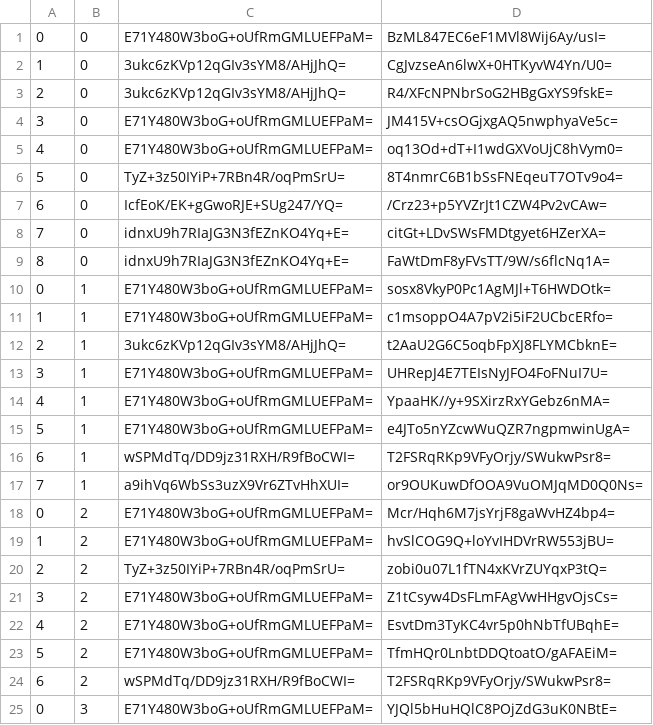
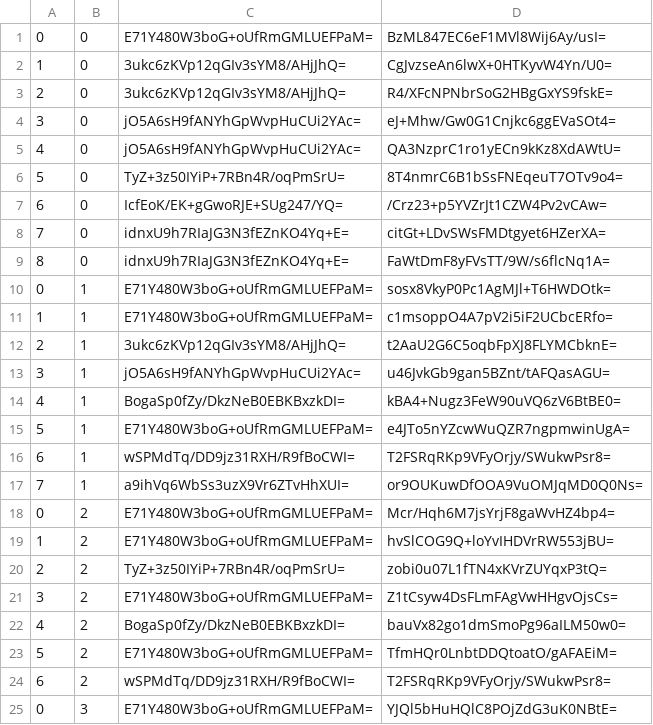
Before and after one commit to counterfitninja/chilled-overworld, a CSV file: tiles/zoom.-1/metadata/k.0.0.csv, drawn as a sheet; only a part is shown.

```diff
--- a/tiles/zoom.-1/metadata/k.0.0.csv
+++ b/tiles/zoom.-1/metadata/k.0.0.csv
@@ -3,4 +3,4 @@
 2,0,3ukc6zKVp12qGIv3sYM8/AHjJhQ=,R4/XFcNPNbrSoG2HBgGxYS9fskE=
-3,0,E71Y480W3boG+oUfRmGMLUEFPaM=,JM415V+csOGjxgAQ5nwphyaVe5c=
-4,0,E71Y480W3boG+oUfRmGMLUEFPaM=,oq13Od+dT+I1wdGXVoUjC8hVym0=
+3,0,jO5A6sH9fANYhGpWvpHuCUi2YAc=,eJ+Mhw/Gw0G1Cnjkc6ggEVaSOt4=
+4,0,jO5A6sH9fANYhGpWvpHuCUi2YAc=,QA3NzprC1ro1yECn9kKz8XdAWtU=
 5,0,TyZ+3z50IYiP+7RBn4R/oqPmSrU=,8T4nmrC6B1bSsFNEqeuT7OTv9o4=
@@ -12,4 +12,4 @@
 2,1,3ukc6zKVp12qGIv3sYM8/AHjJhQ=,t2AaU2G6C5oqbFpXJ8FLYMCbknE=
-3,1,E71Y480W3boG+oUfRmGMLUEFPaM=,UHRepJ4E7TEIsNyJFO4FoFNuI7U=
-4,1,E71Y480W3boG+oUfRmGMLUEFPaM=,YpaaHK//y+9SXirzRxYGebz6nMA=
+3,1,jO5A6sH9fANYhGpWvpHuCUi2YAc=,u46JvkGb9gan5BZnt/tAFQasAGU=
+4,1,BogaSp0fZy/DkzNeB0EBKBxzkDI=,kBA4+Nugz3FeW90uVQ6zV6BtBE0=
 5,1,E71Y480W3boG+oUfRmGMLUEFPaM=,e4JTo5nYZcwWuQZR7ngpmwinUgA=
@@ -21,3 +21,3 @@
 3,2,E71Y480W3boG+oUfRmGMLUEFPaM=,Z1tCsyw4DsFLmFAgVwHHgvOjsCs=
-4,2,E71Y480W3boG+oUfRmGMLUEFPaM=,EsvtDm3TyKC4vr5p0hNbTfUBqhE=
+4,2,BogaSp0fZy/DkzNeB0EBKBxzkDI=,bauVx82go1dmSmoPg96aILM50w0=
 5,2,E71Y480W3boG+oUfRmGMLUEFPaM=,TfmHQr0LnbtDDQtoatO/gAFAEiM=
```
Also changed, not shown: tiles/zoom.-2/metadata/k.0.0.csv, tiles/zoom.-3/metadata/k.0.0.csv, 27 other files.
